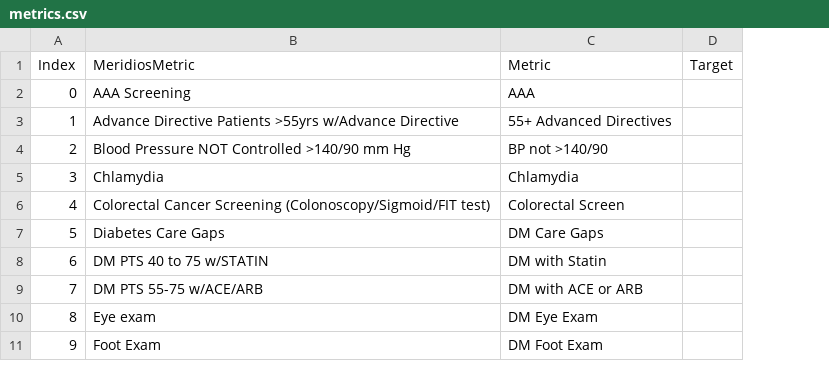
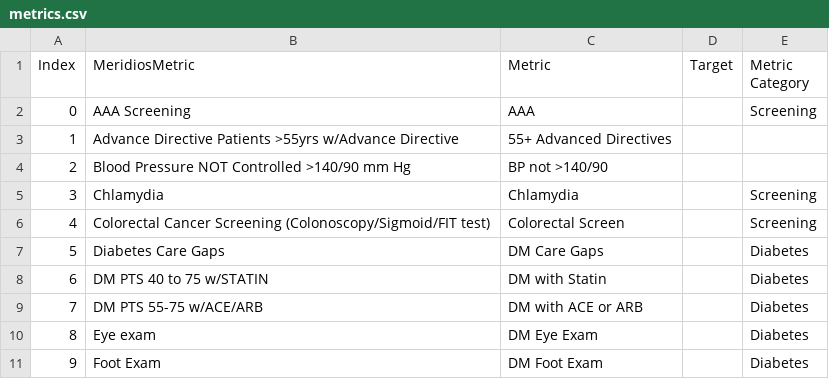
Before and after one commit to crystelsherlock/quality-data, a CSV file: files/metrics.csv, drawn as a sheet; only a part is shown; the diff names each change by its address in the sheet, - before the commit and + after, or states it on an @@ line.

```diff
--- a/files/metrics.csv
+++ b/files/metrics.csv
+column E (Metric Category), rows 2-11: Screening |  |  | Screening | Screening | Diabetes | Diabetes | Diabetes | Diabetes | Diabetes
```
Also changed, not shown: files/names.csv, 9 other files.
